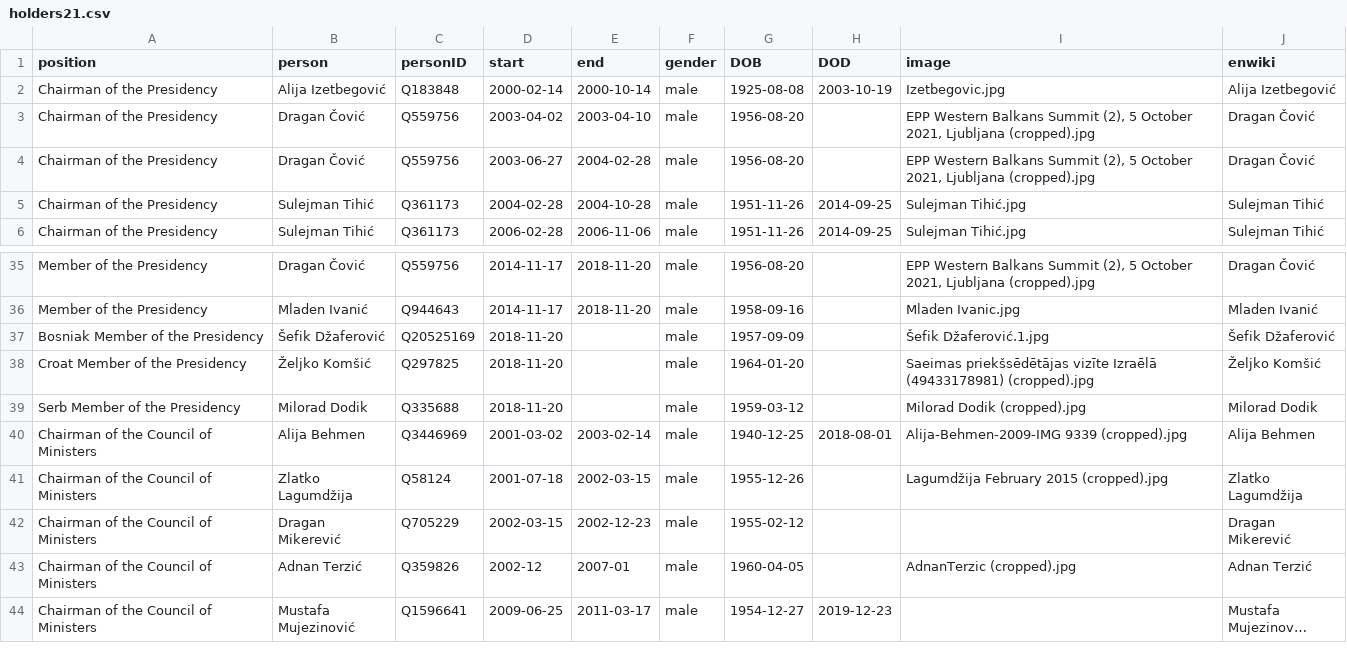
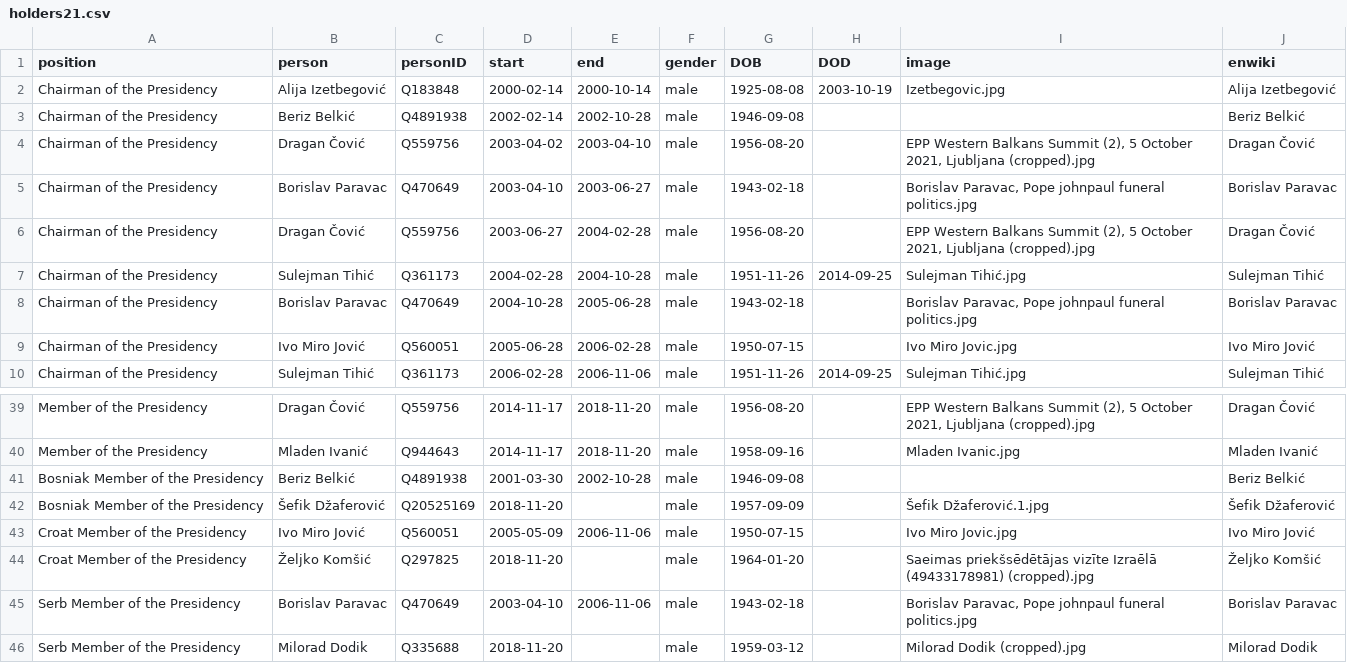
Before and after one commit to every-politician-scrapers/bosnia-herzegovina-ministers, a CSV file: html/holders21.csv, drawn as a sheet; only a part is shown, gaps mark what is left out; the shorter side is filled out with more unchanged rows; long unchanged cells end in ….

```diff
--- a/html/holders21.csv
+++ b/html/holders21.csv
@@ -2,5 +2,9 @@ position,person,personID,start,end,gender,DOB,DOD,image,enwiki
 Chairman of the Presidency,Alija Izetbegović,Q183848,2000-02-14,2000-10-14,male,1925-08-08,2003-10-19,Izetbegovic.jpg,Alija Izetbegović
+Chairman of the Presidency,Beriz Belkić,Q4891938,2002-02-14,2002-10-28,male,1946-09-08,,,Beriz Belkić
 Chairman of the Presidency,Dragan Čović,Q559756,2003-04-02,2003-04-10,male,1956-08-20,,"EPP Western Balkans Summit (2), 5 October 2021, Ljubljana (cropped).jpg",Dragan Čović
+Chairman of the Presidency,Borislav Paravac,Q470649,2003-04-10,2003-06-27,male,1943-02-18,,"Borislav Paravac, Pope johnpaul funeral politics.jpg",Borislav Paravac
 Chairman of the Presidency,Dragan Čović,Q559756,2003-06-27,2004-02-28,male,1956-08-20,,"EPP Western Balkans Summit (2), 5 October 2021, Ljubljana (cropped).jpg",Dragan Čović
 Chairman of the Presidency,Sulejman Tihić,Q361173,2004-02-28,2004-10-28,male,1951-11-26,2014-09-25,Sulejman Tihić.jpg,Sulejman Tihić
+Chairman of the Presidency,Borislav Paravac,Q470649,2004-10-28,2005-06-28,male,1943-02-18,,"Borislav Paravac, Pope johnpaul funeral politics.jpg",Borislav Paravac
+Chairman of the Presidency,Ivo Miro Jović,Q560051,2005-06-28,2006-02-28,male,1950-07-15,,Ivo Miro Jovic.jpg,Ivo Miro Jović
 Chairman of the Presidency,Sulejman Tihić,Q361173,2006-02-28,2006-11-06,male,1951-11-26,2014-09-25,Sulejman Tihić.jpg,Sulejman Tihić
@@ -36,4 +40,7 @@ Member of the Presidency,Dragan Čović,Q559756,2014-11-17,2018-11-20,male,1956-
 Member of the Presidency,Mladen Ivanić,Q944643,2014-11-17,2018-11-20,male,1958-09-16,,Mladen Ivanic.jpg,Mladen Ivanić
+Bosniak Member of the Presidency,Beriz Belkić,Q4891938,2001-03-30,2002-10-28,male,1946-09-08,,,Beriz Belkić
 Bosniak Member of the Presidency,Šefik Džaferović,Q20525169,2018-11-20,,male,1957-09-09,,Šefik Džaferović.1.jpg,Šefik Džaferović
+Croat Member of the Presidency,Ivo Miro Jović,Q560051,2005-05-09,2006-11-06,male,1950-07-15,,Ivo Miro Jovic.jpg,Ivo Miro Jović
 Croat Member of the Presidency,Željko Komšić,Q297825,2018-11-20,,male,1964-01-20,,Saeimas priekšsēdētājas vizīte Izraēlā (49433178981) (cropped).jpg,Željko Komšić
+Serb Member of the Presidency,Borislav Paravac,Q470649,2003-04-10,2006-11-06,male,1943-02-18,,"Borislav Paravac, Pope johnpaul funeral politics.jpg",Borislav Paravac
 Serb Member of the Presidency,Milorad Dodik,Q335688,2018-11-20,,male,1959-03-12,,Milorad Dodik (cropped).jpg,Milorad Dodik
```
Also changed, not shown: html/legislators.csv.
